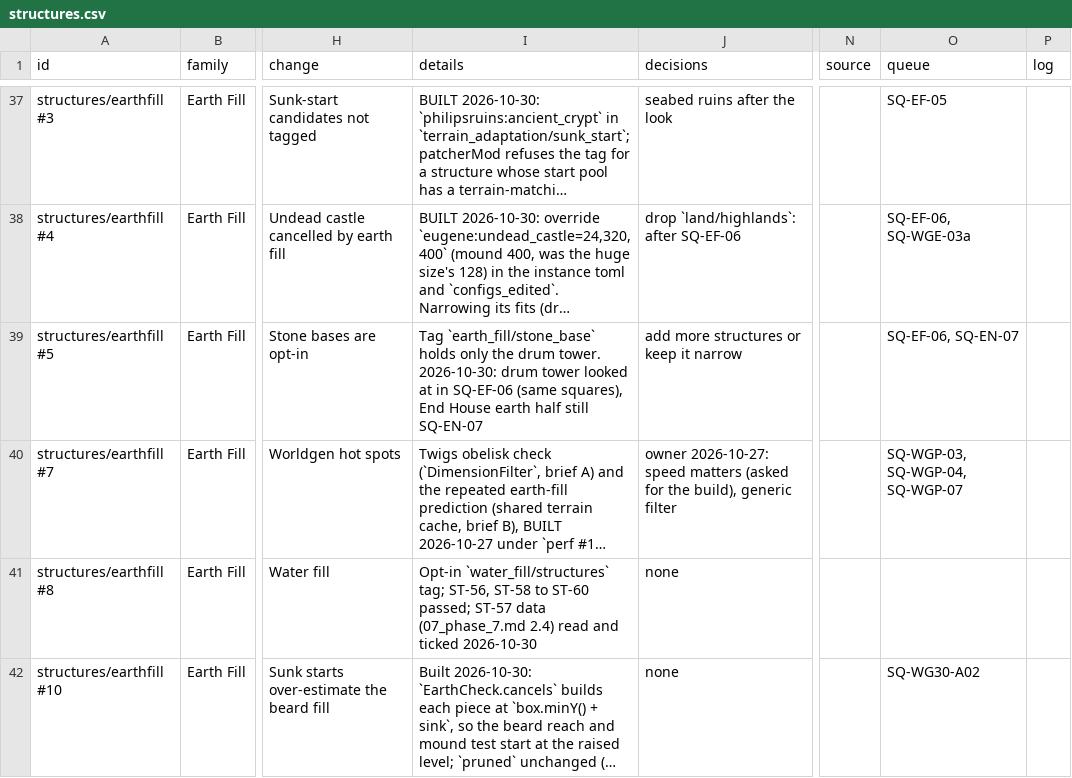
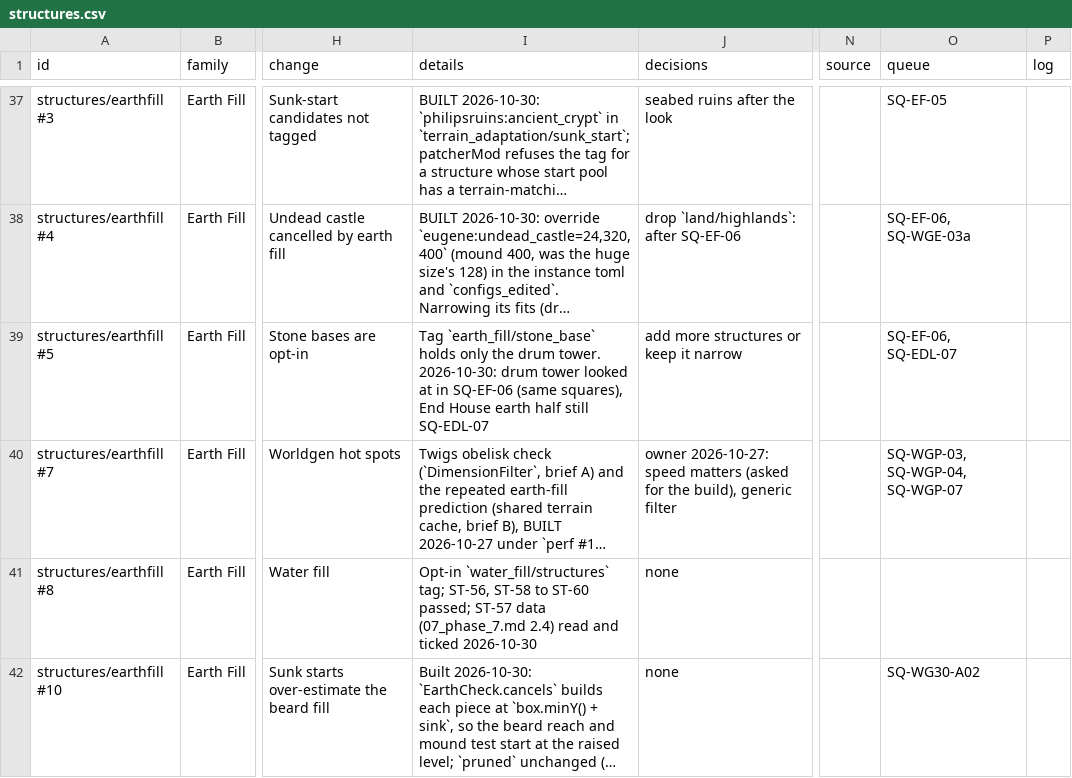
Before and after one commit to SaintAlfonzo/CreativeEngineering, a CSV file: feature_writeup/todo/rows/structures.csv, drawn as a sheet; only a part is shown, gaps mark what is left out; long unchanged cells end in …; the diff names each change by its address in the sheet, - before the commit and + after, or states it on an @@ line.

```diff
--- a/feature_writeup/todo/rows/structures.csv
+++ b/feature_writeup/todo/rows/structures.csv
-I39 (details): …half still SQ-EN-07
+I39 (details): …half still SQ-EDL-07
-O39 (queue): SQ-EF-06, SQ-EN-07
+O39 (queue): SQ-EF-06, SQ-EDL-07
```
Also changed, not shown: feature_writeup/todo/rows/archive.csv, feature_writeup/todo/rows/farming.csv, 55 other files.
